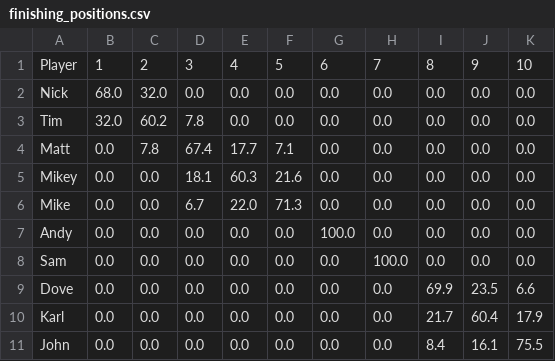
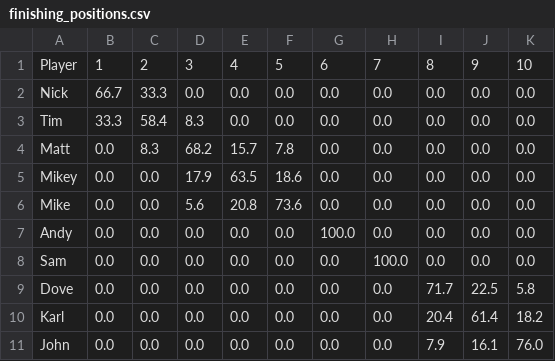
Before and after one commit to andyuttley/jimmyApp, a CSV file: finishing_positions.csv, drawn as a sheet.

```diff
--- a/finishing_positions.csv
+++ b/finishing_positions.csv
@@ -1,11 +1,11 @@
 Player,1,2,3,4,5,6,7,8,9,10
-Nick,68.0,32.0,0.0,0.0,0.0,0.0,0.0,0.0,0.0,0.0
-Tim,32.0,60.2,7.8,0.0,0.0,0.0,0.0,0.0,0.0,0.0
-Matt,0.0,7.8,67.4,17.7,7.1,0.0,0.0,0.0,0.0,0.0
-Mikey,0.0,0.0,18.1,60.3,21.6,0.0,0.0,0.0,0.0,0.0
-Mike,0.0,0.0,6.7,22.0,71.3,0.0,0.0,0.0,0.0,0.0
+Nick,66.7,33.3,0.0,0.0,0.0,0.0,0.0,0.0,0.0,0.0
+Tim,33.3,58.4,8.3,0.0,0.0,0.0,0.0,0.0,0.0,0.0
+Matt,0.0,8.3,68.2,15.7,7.8,0.0,0.0,0.0,0.0,0.0
+Mikey,0.0,0.0,17.9,63.5,18.6,0.0,0.0,0.0,0.0,0.0
+Mike,0.0,0.0,5.6,20.8,73.6,0.0,0.0,0.0,0.0,0.0
 Andy,0.0,0.0,0.0,0.0,0.0,100.0,0.0,0.0,0.0,0.0
 Sam,0.0,0.0,0.0,0.0,0.0,0.0,100.0,0.0,0.0,0.0
-Dove,0.0,0.0,0.0,0.0,0.0,0.0,0.0,69.9,23.5,6.6
-Karl,0.0,0.0,0.0,0.0,0.0,0.0,0.0,21.7,60.4,17.9
-John,0.0,0.0,0.0,0.0,0.0,0.0,0.0,8.4,16.1,75.5
+Dove,0.0,0.0,0.0,0.0,0.0,0.0,0.0,71.7,22.5,5.8
+Karl,0.0,0.0,0.0,0.0,0.0,0.0,0.0,20.4,61.4,18.2
+John,0.0,0.0,0.0,0.0,0.0,0.0,0.0,7.9,16.1,76.0
```
Also changed, not shown: final_df.csv, granular_results.csv, 5 other files.
